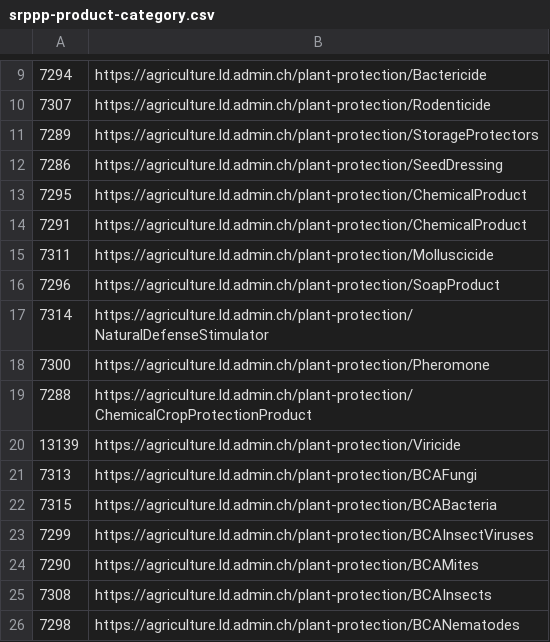
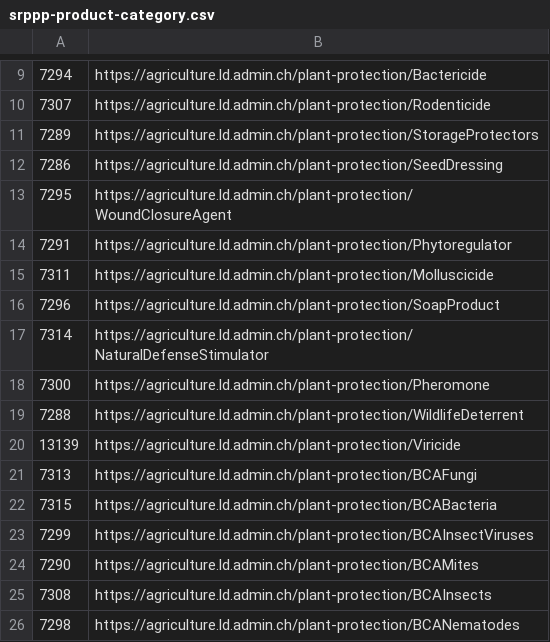
Before and after one commit to blw-ofag-ufag/plant-protection, a CSV file: tables/mapping/srppp-product-category.csv, drawn as a sheet; only a part is shown, gaps mark what is left out.

Commit message:
Product category mapping fixes

```diff
--- a/tables/mapping/srppp-product-category.csv
+++ b/tables/mapping/srppp-product-category.csv
@@ -12,4 +12,4 @@
 "7286","https://agriculture.ld.admin.ch/plant-protection/SeedDressing"
-"7295","https://agriculture.ld.admin.ch/plant-protection/ChemicalProduct"
-"7291","https://agriculture.ld.admin.ch/plant-protection/ChemicalProduct"
+"7295","https://agriculture.ld.admin.ch/plant-protection/WoundClosureAgent"
+"7291","https://agriculture.ld.admin.ch/plant-protection/Phytoregulator"
 "7311","https://agriculture.ld.admin.ch/plant-protection/Molluscicide"
@@ -18,3 +18,3 @@
 "7300","https://agriculture.ld.admin.ch/plant-protection/Pheromone"
-"7288","https://agriculture.ld.admin.ch/plant-protection/ChemicalCropProtectionProduct"
+"7288","https://agriculture.ld.admin.ch/plant-protection/WildlifeDeterrent"
 "13139","https://agriculture.ld.admin.ch/plant-protection/Viricide"
```
Also changed, not shown: 2 other files.
